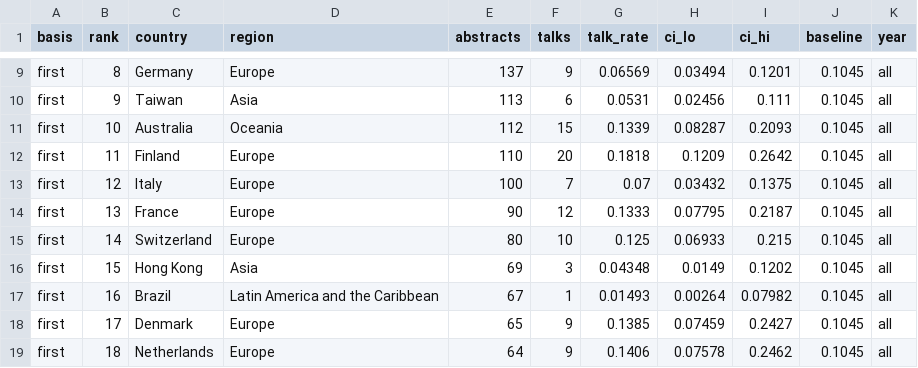
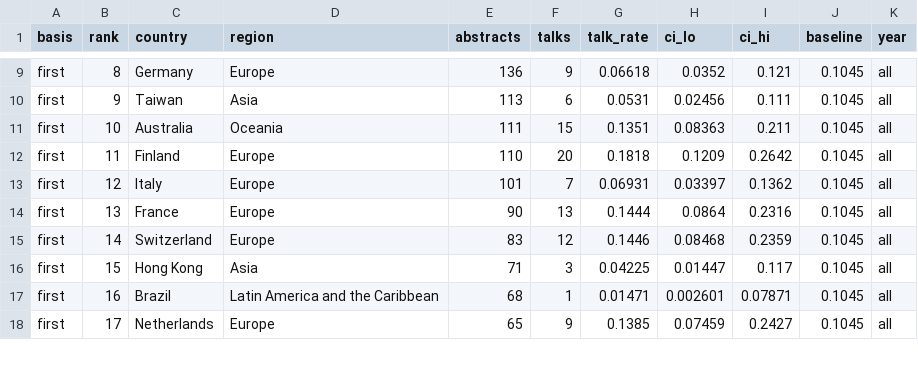
Before and after one commit to nikbaya/ashg_abstracts, a CSV file: outputs/all_countries.csv, drawn as a sheet; only a part is shown, gaps mark what is left out; removed rows and columns are numbered as before the commit, all else as after; the diff covers the shown part only; the diff names each change by its address in the sheet, - before the commit and + after, or states it on an @@ line.

```diff
--- a/outputs/all_countries.csv
+++ b/outputs/all_countries.csv
-E9 (abstracts): 137
+E9 (abstracts): 136
-G9 (talk_rate): 0.06569
+G9 (talk_rate): 0.06618
-H9 (ci_lo): 0.03494
+H9 (ci_lo): 0.0352
-I9 (ci_hi): 0.1201
+I9 (ci_hi): 0.121
-E11 (abstracts): 112
+E11 (abstracts): 111
-G11 (talk_rate): 0.1339
+G11 (talk_rate): 0.1351
-H11 (ci_lo): 0.08287
+H11 (ci_lo): 0.08363
-I11 (ci_hi): 0.2093
+I11 (ci_hi): 0.211
-E13 (abstracts): 100
+E13 (abstracts): 101
-G13 (talk_rate): 0.07
+G13 (talk_rate): 0.06931
-H13 (ci_lo): 0.03432
+H13 (ci_lo): 0.03397
-I13 (ci_hi): 0.1375
+I13 (ci_hi): 0.1362
-F14 (talks): 12
+F14 (talks): 13
-G14 (talk_rate): 0.1333
+G14 (talk_rate): 0.1444
-H14 (ci_lo): 0.07795
+H14 (ci_lo): 0.0864
-I14 (ci_hi): 0.2187
+I14 (ci_hi): 0.2316
-E15 (abstracts): 80
+E15 (abstracts): 83
-F15 (talks): 10
+F15 (talks): 12
-G15 (talk_rate): 0.125
+G15 (talk_rate): 0.1446
-H15 (ci_lo): 0.06933
+H15 (ci_lo): 0.08468
-I15 (ci_hi): 0.215
+I15 (ci_hi): 0.2359
-E16 (abstracts): 69
+E16 (abstracts): 71
-G16 (talk_rate): 0.04348
+G16 (talk_rate): 0.04225
-H16 (ci_lo): 0.0149
+H16 (ci_lo): 0.01447
-I16 (ci_hi): 0.1202
+I16 (ci_hi): 0.117
-E17 (abstracts): 67
+E17 (abstracts): 68
-G17 (talk_rate): 0.01493
+G17 (talk_rate): 0.01471
-H17 (ci_lo): 0.00264
+H17 (ci_lo): 0.002601
-I17 (ci_hi): 0.07982
+I17 (ci_hi): 0.07871
-C18 (country): Denmark
+C18 (country): Netherlands
-row 19: first | 18 | Netherlands | Europe | 64 | 9 | 0.1406 | 0.07578 | 0.2462 | 0.1045 | all
```
Also changed, not shown: 2 added rows, 1 removed row and 120 edited cells elsewhere in this file, outputs/2022_countries.csv, outputs/2025_countries.csv, 43 other files.
